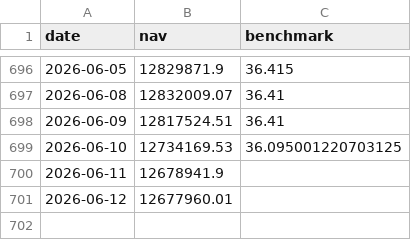
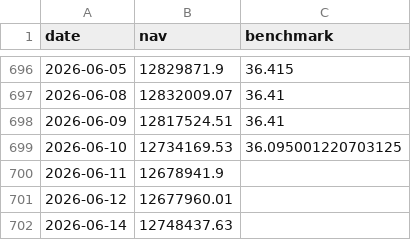
Before and after one commit to Sbirrondi/sfc-portfolio-tracker, a CSV file: data/fund_nav_history.csv, drawn as a sheet; only a part is shown, gaps mark what is left out; the diff names each change by its address in the sheet, - before the commit and + after, or states it on an @@ line.

```diff
--- a/data/fund_nav_history.csv
+++ b/data/fund_nav_history.csv
+row 702: 2026-06-14 | 12748437.63
```
Also changed, not shown: data/fund_positions.csv, 2 other files.
